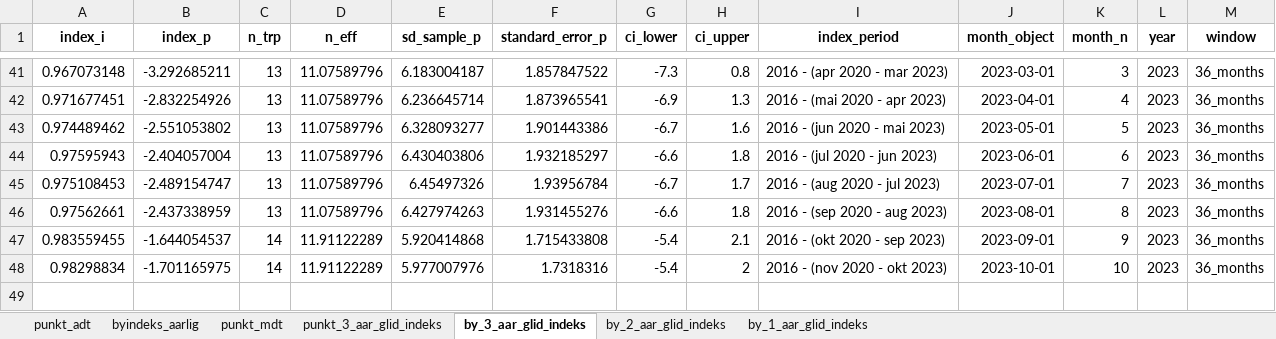
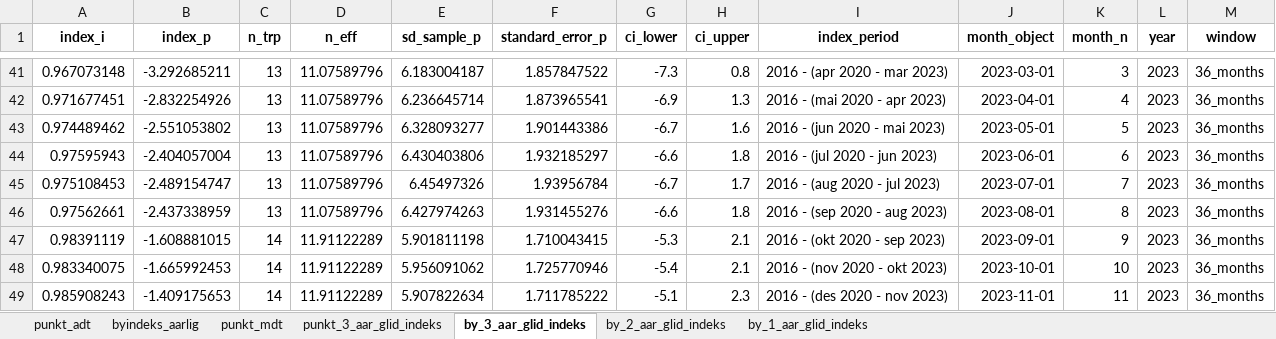
Before and after one commit to snohan/byindeks, an Excel workbook: data_indexpoints_tidy/tallmateriale_1952.xlsx, sheet by_3_aar_glid_indeks, drawn as a sheet; only a part is shown, gaps mark what is left out; values as stored, in another font and other column widths than the file's, no borders; the diff names each change by its address in the sheet, - before the commit and + after, or states it on an @@ line.

Commit message:
Rolling index adjusted for through traffic. Rolling index per sub area.

```diff
--- a/data_indexpoints_tidy/tallmateriale_1952.xlsx (sheet by_3_aar_glid_indeks)
+++ b/data_indexpoints_tidy/tallmateriale_1952.xlsx (sheet by_3_aar_glid_indeks)
-A47 (index_i): 0.983559455
+A47 (index_i): 0.98391119
-B47 (index_p): -1.644054537
+B47 (index_p): -1.608881015
-E47 (sd_sample_p): 5.920414868
+E47 (sd_sample_p): 5.901811198
-F47 (standard_error_p): 1.715433808
+F47 (standard_error_p): 1.710043415
-G47 (ci_lower): -5.4
+G47 (ci_lower): -5.3
-A48 (index_i): 0.98298834
+A48 (index_i): 0.983340075
-B48 (index_p): -1.701165975
+B48 (index_p): -1.665992453
-E48 (sd_sample_p): 5.977007976
+E48 (sd_sample_p): 5.956091062
-F48 (standard_error_p): 1.7318316
+F48 (standard_error_p): 1.725770946
-H48 (ci_upper): 2
+H48 (ci_upper): 2.1
+row 49: 0.985908243 | -1.409175653 | 14 | 11.91122289 | 5.907822634 | 1.711785222 | -5.1 | 2.3 | 2016 - (des 2020 - nov 2023) | 2023-11-01 | 11 | 2023 | 36_months
```
Also changed, not shown: sheet punkt_mdt, sheet punkt_3_aar_glid_indeks, sheet by_1_aar_glid_indeks, sheet by_2_aar_glid_indeks, sheet byindeks_aarlig, 8 other files.
